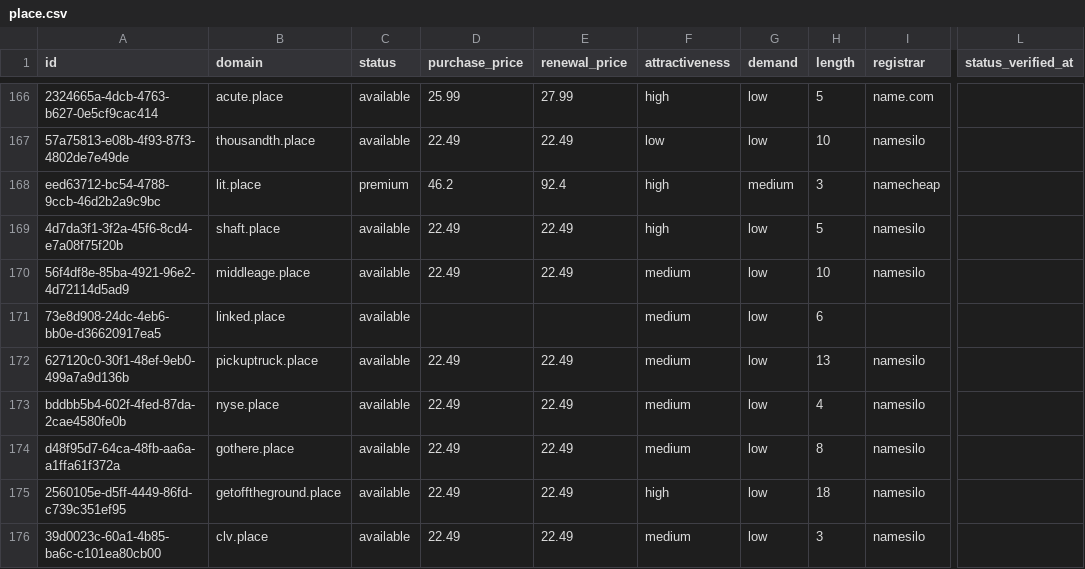
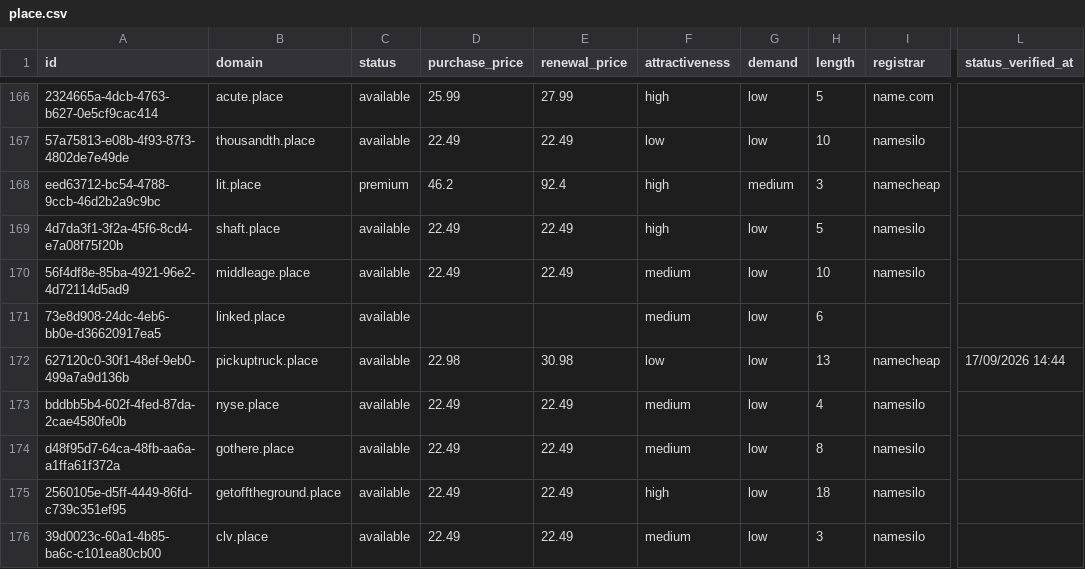
Before and after one commit to UniqueDomains/place-oneword-domains, a CSV file: place.csv, drawn as a sheet; only a part is shown, gaps mark what is left out; the diff names each change by its address in the sheet, - before the commit and + after, or states it on an @@ line.

Commit message:
Domains update

```diff
--- a/place.csv
+++ b/place.csv
-D172 (purchase_price): 22.49
+D172 (purchase_price): 22.98
-E172 (renewal_price): 22.49
+E172 (renewal_price): 30.98
-F172 (attractiveness): medium
+F172 (attractiveness): low
-I172 (registrar): namesilo
+I172 (registrar): namecheap
-L172 (status_verified_at): (empty)
+L172 (status_verified_at): 17/09/2026 14:44
```
Also changed, not shown: 4 other files.
